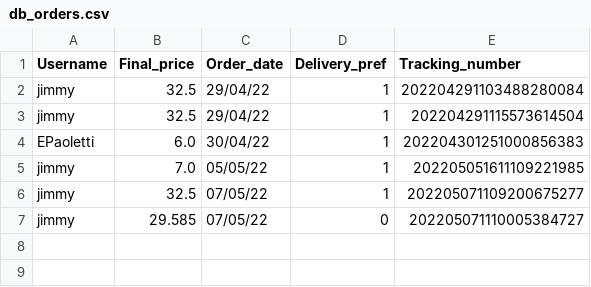
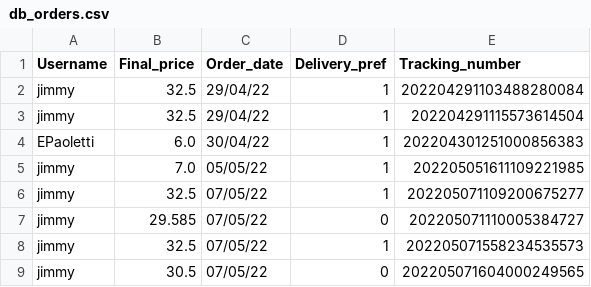
Before and after one commit to ThomasKonigkramer/mmef_python-project, a CSV file: database/db_orders.csv, drawn as a sheet.

```diff
--- a/database/db_orders.csv
+++ b/database/db_orders.csv
@@ -7 +7,3 @@ jimmy,32.5,07/05/22,1,202205071109200675277
 jimmy,29.585,07/05/22,0,202205071110005384727
+jimmy,32.5,07/05/22,1,202205071558234535573
+jimmy,30.5,07/05/22,0,202205071604000249565
```
Also changed, not shown: database/db_paymentcards.csv, 2 other files.
